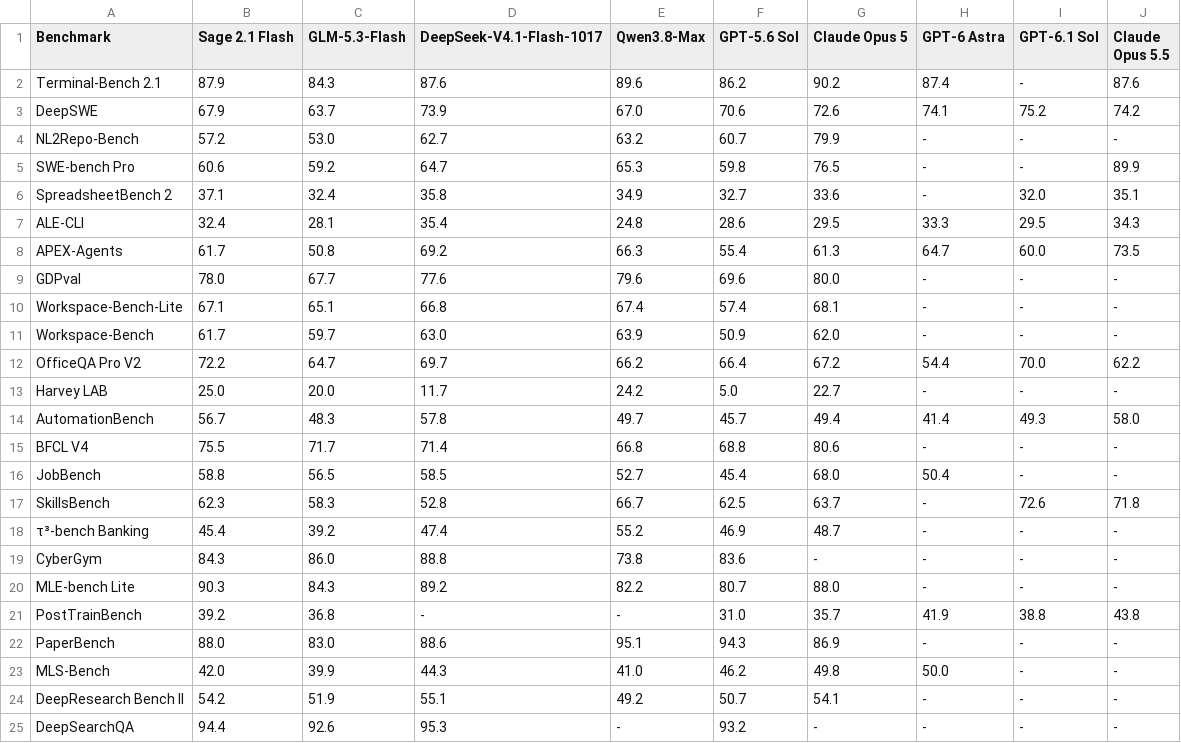
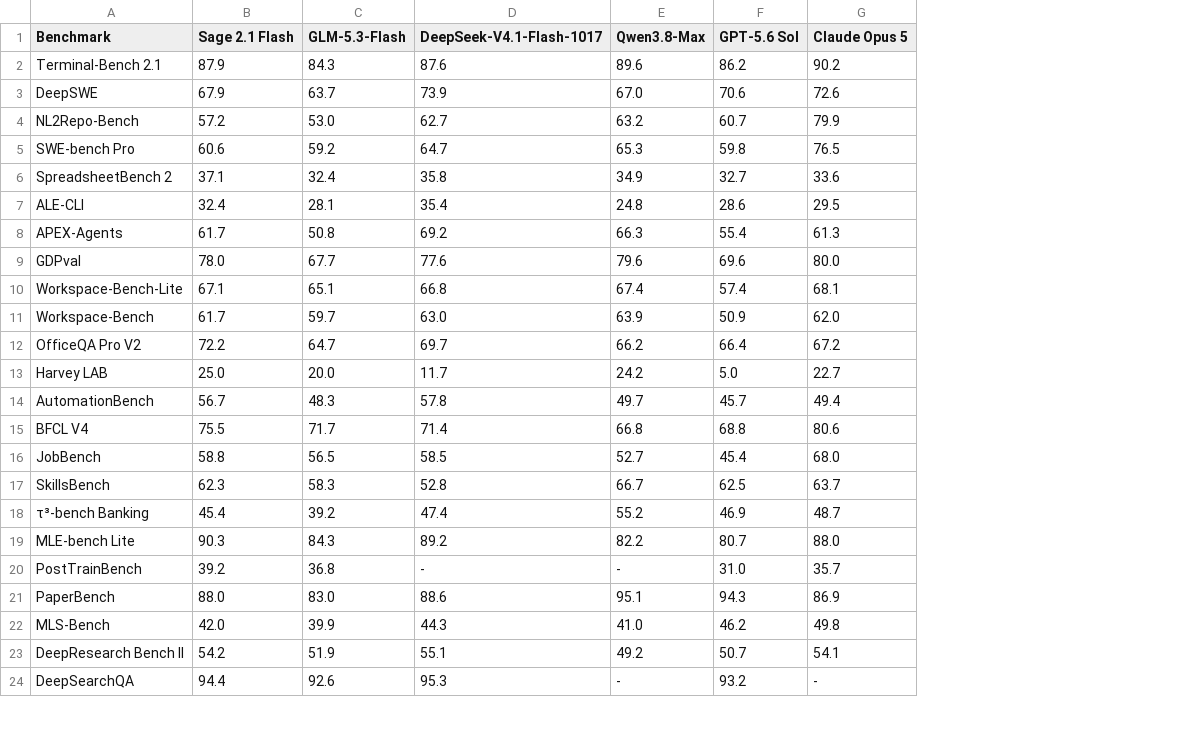
Before and after one commit to InternLM/Sage-2.1-demo, a TSV file: docs/sage-benchmarks.tsv, drawn as a sheet; only a part is shown; the diff names each change by its address in the sheet, - before the commit and + after, or states it on an @@ line.

Commit message:
Switch evaluation table to six-model results

```diff
--- a/docs/sage-benchmarks.tsv
+++ b/docs/sage-benchmarks.tsv
-column H (GPT-6 Astra), rows 2-18: 87.4 | 74.1 | - | - | - | 33.3 | 64.7 | - | - | - | 54.4 | - | 41.4 | - | 50.4 | - | -; rows 20-25: - | 41.9 | - | 50.0 | - | -
-column I (GPT-6.1 Sol), rows 2-18: - | 75.2 | - | - | 32.0 | 29.5 | 60.0 | - | - | - | 70.0 | - | 49.3 | - | - | 72.6 | -; rows 20-25: - | 38.8 | - | - | - | -
-column J (Claude Opus 5.5), rows 2-18: 87.6 | 74.2 | - | 89.9 | 35.1 | 34.3 | 73.5 | - | - | - | 62.2 | - | 58.0 | - | - | 71.8 | -; rows 20-25: - | 43.8 | - | - | - | -
-row 19: CyberGym | 84.3 | 86.0 | 88.8 | 73.8 | 83.6 | - | - | - | -
```
Also changed, not shown: 5 other files.
